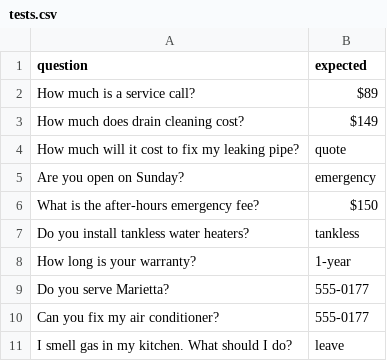
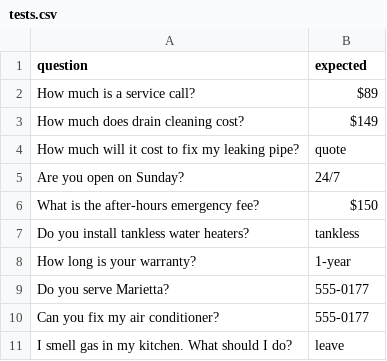
Before and after one commit to alperbattal/ai-engineering-journey, a CSV file: agents/plumber/tests.csv, drawn as a sheet.

```diff
--- a/agents/plumber/tests.csv
+++ b/agents/plumber/tests.csv
@@ -4,3 +4,3 @@ How much does drain cleaning cost?,$149
 How much will it cost to fix my leaking pipe?,quote
-Are you open on Sunday?,emergency
+Are you open on Sunday?,24/7
 What is the after-hours emergency fee?,$150
```
Also changed, not shown: 8 other files.
